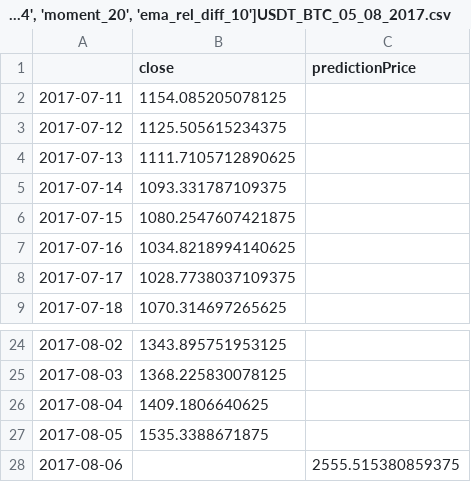
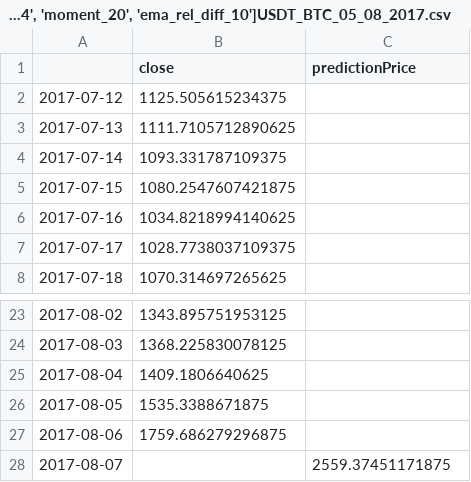
Before and after one commit to Anotherother/pricePrediction, a CSV file: Engineering/model_['roc_14', 'moment_20', 'ema_rel_diff_10']USDT_BTC_05_08_2017.csv, drawn as a sheet; only a part is shown, gaps mark what is left out.

```diff
--- a/Engineering/model_['roc_14', 'moment_20', 'ema_rel_diff_10']USDT_BTC_05_08_2017.csv
+++ b/Engineering/model_['roc_14', 'moment_20', 'ema_rel_diff_10']USDT_BTC_05_08_2017.csv
@@ -1,3 +1,2 @@
 ,close,predictionPrice
-2017-07-11,1154.085205078125,
 2017-07-12,1125.505615234375,
@@ -27,2 +26,3 @@
 2017-08-05,1535.3388671875,
-2017-08-06,,2555.515380859375
+2017-08-06,1759.686279296875,
+2017-08-07,,2559.37451171875
```
Also changed, not shown: Engineering/model_['atr_14', 'moment_20', 'low', 'high']USDT_BTC_05_08_2017.csv, Engineering/model_['atr_14', 'moment_20']USDT_BTC_05_08_2017.csv, 17 other files.
